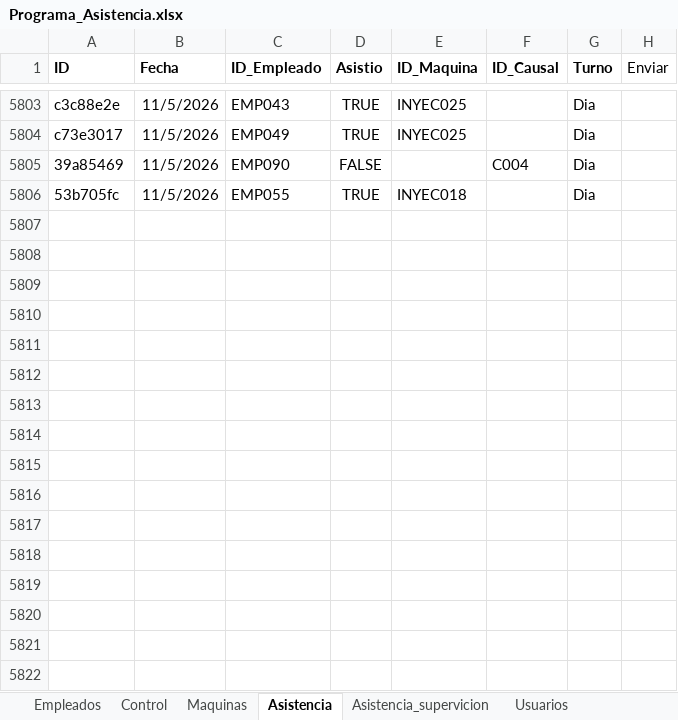
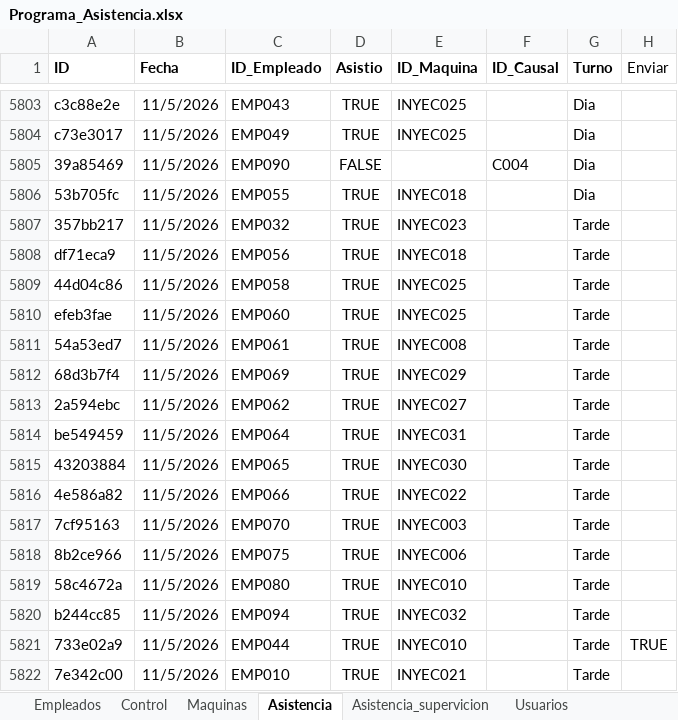
Before and after one commit to KevinQuimbayo/dashboard-merciko-data, an Excel workbook: Programa_Asistencia.xlsx, sheet Asistencia, drawn as a sheet; only a part is shown, gaps mark what is left out; values as stored, in another font and other column widths than the file's, no borders; table styles not drawn; the diff names each change by its address in the sheet, - before the commit and + after, or states it on an @@ line.

Commit message:
Sync - 2026-11-05 15:41

```diff
--- a/Programa_Asistencia.xlsx (sheet Asistencia)
+++ b/Programa_Asistencia.xlsx (sheet Asistencia)
+row 5807: 357bb217 | 11/5/2026 | EMP032 | TRUE | INYEC023 |  | Tarde
+row 5808: df71eca9 | 11/5/2026 | EMP056 | TRUE | INYEC018 |  | Tarde
+row 5809: 44d04c86 | 11/5/2026 | EMP058 | TRUE | INYEC025 |  | Tarde
+row 5810: efeb3fae | 11/5/2026 | EMP060 | TRUE | INYEC025 |  | Tarde
+row 5811: 54a53ed7 | 11/5/2026 | EMP061 | TRUE | INYEC008 |  | Tarde
+row 5812: 68d3b7f4 | 11/5/2026 | EMP069 | TRUE | INYEC029 |  | Tarde
+row 5813: 2a594ebc | 11/5/2026 | EMP062 | TRUE | INYEC027 |  | Tarde
+row 5814: be549459 | 11/5/2026 | EMP064 | TRUE | INYEC031 |  | Tarde
+row 5815: 43203884 | 11/5/2026 | EMP065 | TRUE | INYEC030 |  | Tarde
+row 5816: 4e586a82 | 11/5/2026 | EMP066 | TRUE | INYEC022 |  | Tarde
+row 5817: 7cf95163 | 11/5/2026 | EMP070 | TRUE | INYEC003 |  | Tarde
+row 5818: 8b2ce966 | 11/5/2026 | EMP075 | TRUE | INYEC006 |  | Tarde
+row 5819: 58c4672a | 11/5/2026 | EMP080 | TRUE | INYEC010 |  | Tarde
+row 5820: b244cc85 | 11/5/2026 | EMP094 | TRUE | INYEC032 |  | Tarde
+row 5821: 733e02a9 | 11/5/2026 | EMP044 | TRUE | INYEC010 |  | Tarde | TRUE
+row 5822: 7e342c00 | 11/5/2026 | EMP010 | TRUE | INYEC021 |  | Tarde
```
Also changed, not shown: sheet Control.
